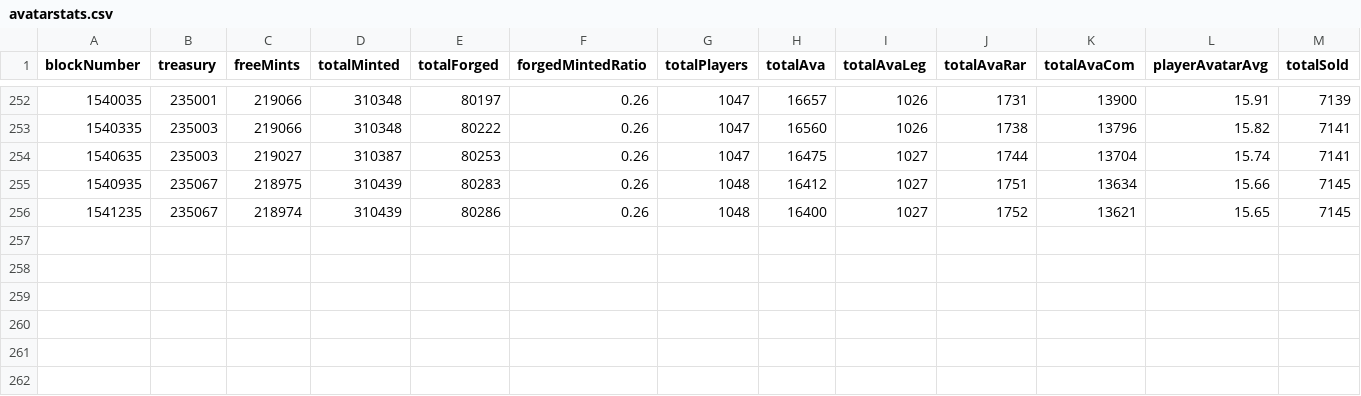
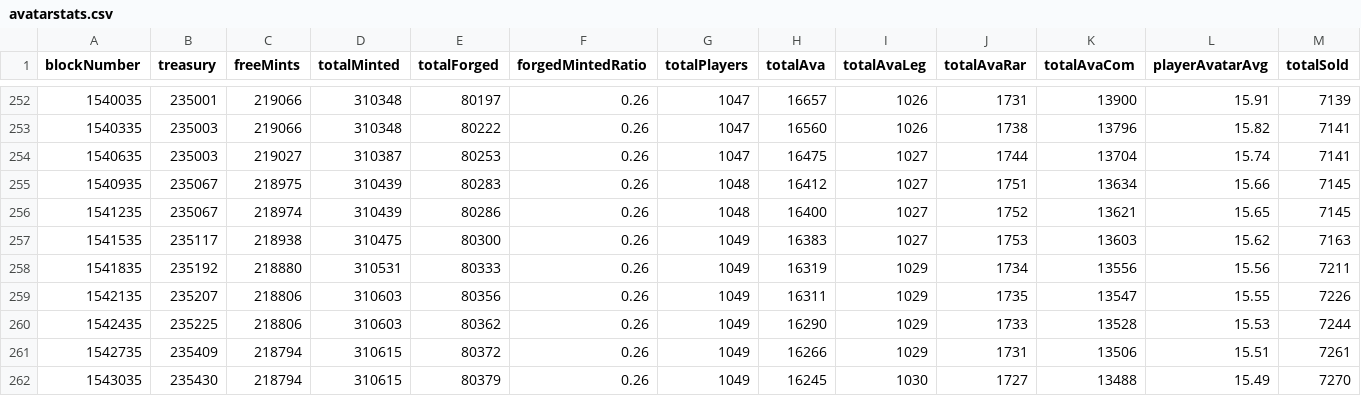
Before and after one commit to darkfriend77/stats, a CSV file: avatarstats.csv, drawn as a sheet; only a part is shown, gaps mark what is left out; rows hold the shown columns only; the diff names each change by its address in the sheet, - before the commit and + after, or states it on an @@ line.

Commit message:
Update avatarstats.csv

```diff
--- a/avatarstats.csv
+++ b/avatarstats.csv
+row 257: 1541535 | 235117 | 218938 | 310475 | 80300 | 0.26 | 1049 | 16383 | 1027 | 1753 | 13603 | 15.62 | 7163
+row 258: 1541835 | 235192 | 218880 | 310531 | 80333 | 0.26 | 1049 | 16319 | 1029 | 1734 | 13556 | 15.56 | 7211
+row 259: 1542135 | 235207 | 218806 | 310603 | 80356 | 0.26 | 1049 | 16311 | 1029 | 1735 | 13547 | 15.55 | 7226
+row 260: 1542435 | 235225 | 218806 | 310603 | 80362 | 0.26 | 1049 | 16290 | 1029 | 1733 | 13528 | 15.53 | 7244
+row 261: 1542735 | 235409 | 218794 | 310615 | 80372 | 0.26 | 1049 | 16266 | 1029 | 1731 | 13506 | 15.51 | 7261
+row 262: 1543035 | 235430 | 218794 | 310615 | 80379 | 0.26 | 1049 | 16245 | 1030 | 1727 | 13488 | 15.49 | 7270
```
